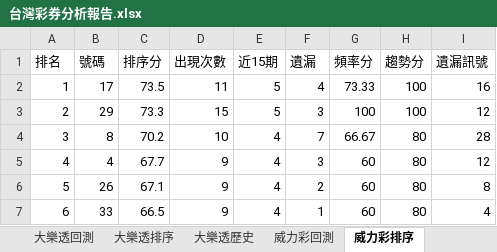
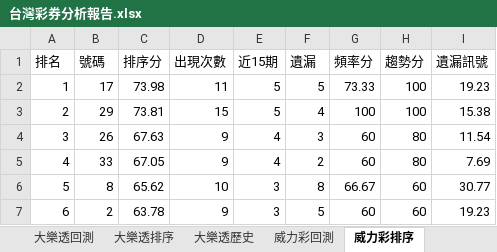
Before and after one commit to samyiqrs/taiwan-lottery-dashboard, an Excel workbook: 台灣彩券分析報告.xlsx, sheet 威力彩排序, drawn as a sheet; only a part is shown; values as stored, in another font and other column widths than the file's, no borders; the diff covers the shown part only; the diff names each change by its address in the sheet, - before the commit and + after, or states it on an @@ line.

```diff
--- a/台灣彩券分析報告.xlsx (sheet 威力彩排序)
+++ b/台灣彩券分析報告.xlsx (sheet 威力彩排序)
-C2 (排序分): 73.5
+C2 (排序分): 73.98
-F2 (遺漏): 4
+F2 (遺漏): 5
-I2 (遺漏訊號): 16
+I2 (遺漏訊號): 19.23
-C3 (排序分): 73.3
+C3 (排序分): 73.81
-F3 (遺漏): 3
+F3 (遺漏): 4
-I3 (遺漏訊號): 12
+I3 (遺漏訊號): 15.38
-B4 (號碼): 8
+B4 (號碼): 26
-C4 (排序分): 70.2
+C4 (排序分): 67.63
-D4 (出現次數): 10
+D4 (出現次數): 9
-F4 (遺漏): 7
+F4 (遺漏): 3
-G4 (頻率分): 66.67
+G4 (頻率分): 60
-I4 (遺漏訊號): 28
+I4 (遺漏訊號): 11.54
-B5 (號碼): 4
+B5 (號碼): 33
-C5 (排序分): 67.7
+C5 (排序分): 67.05
-F5 (遺漏): 3
+F5 (遺漏): 2
-I5 (遺漏訊號): 12
+I5 (遺漏訊號): 7.69
-B6 (號碼): 26
+B6 (號碼): 8
-C6 (排序分): 67.1
+C6 (排序分): 65.62
-D6 (出現次數): 9
+D6 (出現次數): 10
-E6:E7 (近15期): 4
+E6:E7 (近15期): 3
-F6 (遺漏): 2
+F6 (遺漏): 8
-G6 (頻率分): 60
+G6 (頻率分): 66.67
-H6:H7 (趨勢分): 80
+H6:H7 (趨勢分): 60
-I6 (遺漏訊號): 8
+I6 (遺漏訊號): 30.77
-B7 (號碼): 33
+B7 (號碼): 2
-C7 (排序分): 66.5
+C7 (排序分): 63.78
-F7 (遺漏): 1
+F7 (遺漏): 5
-I7 (遺漏訊號): 4
+I7 (遺漏訊號): 19.23
```
Also changed, not shown: 201 edited cells elsewhere in this sheet, sheet 威力彩歷史, sheet 威力彩回測, sheet 總覽, 4 other files.
